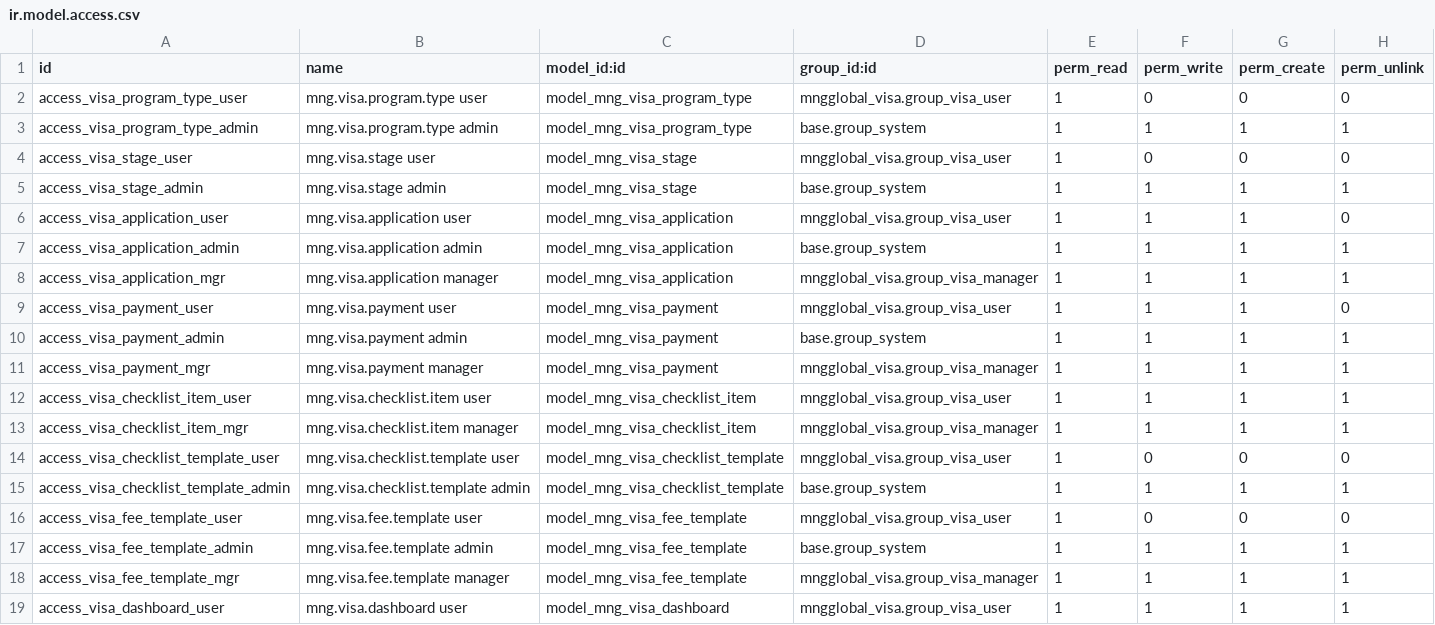
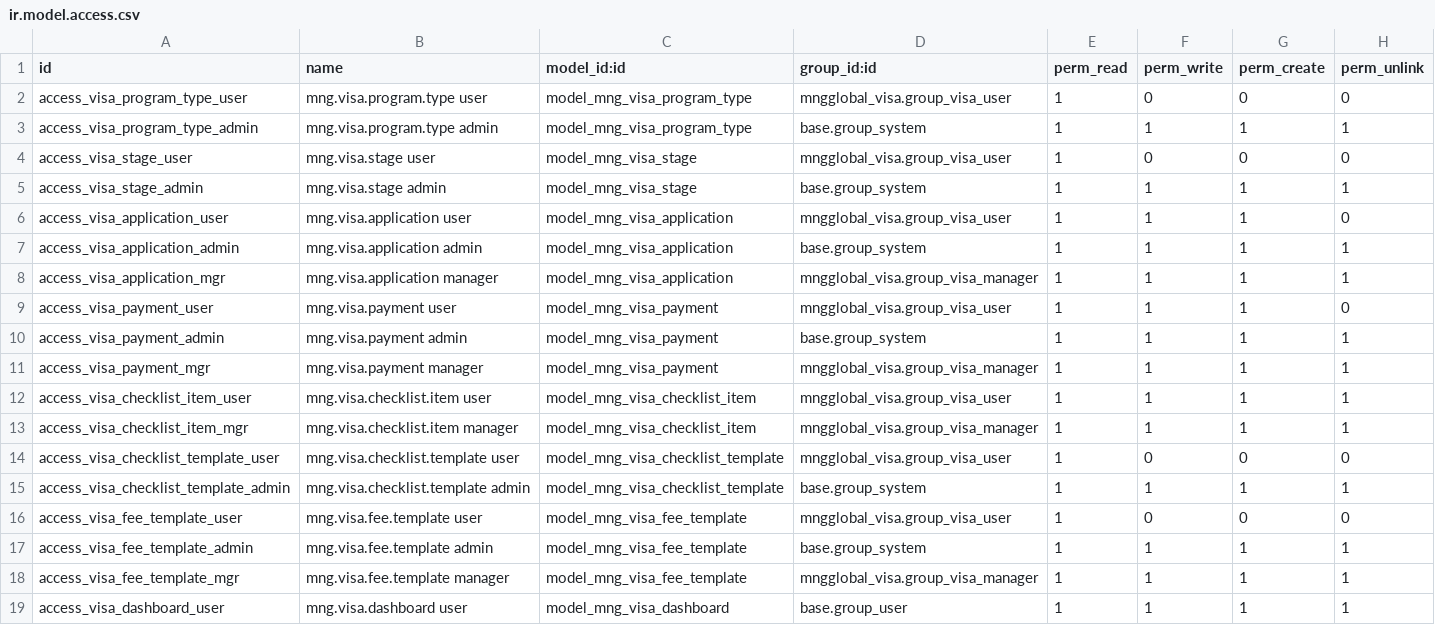
Before and after one commit to MUST-b241960028/mngglobal-printer-odoo, a CSV file: odoo_module/mngglobal_visa/security/ir.model.access.csv, drawn as a sheet.

Commit message:
fix: restore dashboard visibility for all internal users
Changing access back to base.group_user so the dashboard menu doesn't
disappear. Also explicitly added base.group_system to manager record rules.

```diff
--- a/odoo_module/mngglobal_visa/security/ir.model.access.csv
+++ b/odoo_module/mngglobal_visa/security/ir.model.access.csv
@@ -18,2 +18,2 @@ access_visa_fee_template_admin,mng.visa.fee.template admin,model_mng_visa_fee_te
 access_visa_fee_template_mgr,mng.visa.fee.template manager,model_mng_visa_fee_template,mngglobal_visa.group_visa_manager,1,1,1,1
-access_visa_dashboard_user,mng.visa.dashboard user,model_mng_visa_dashboard,mngglobal_visa.group_visa_user,1,1,1,1
+access_visa_dashboard_user,mng.visa.dashboard user,model_mng_visa_dashboard,base.group_user,1,1,1,1
```
Also changed, not shown: 2 other files.
